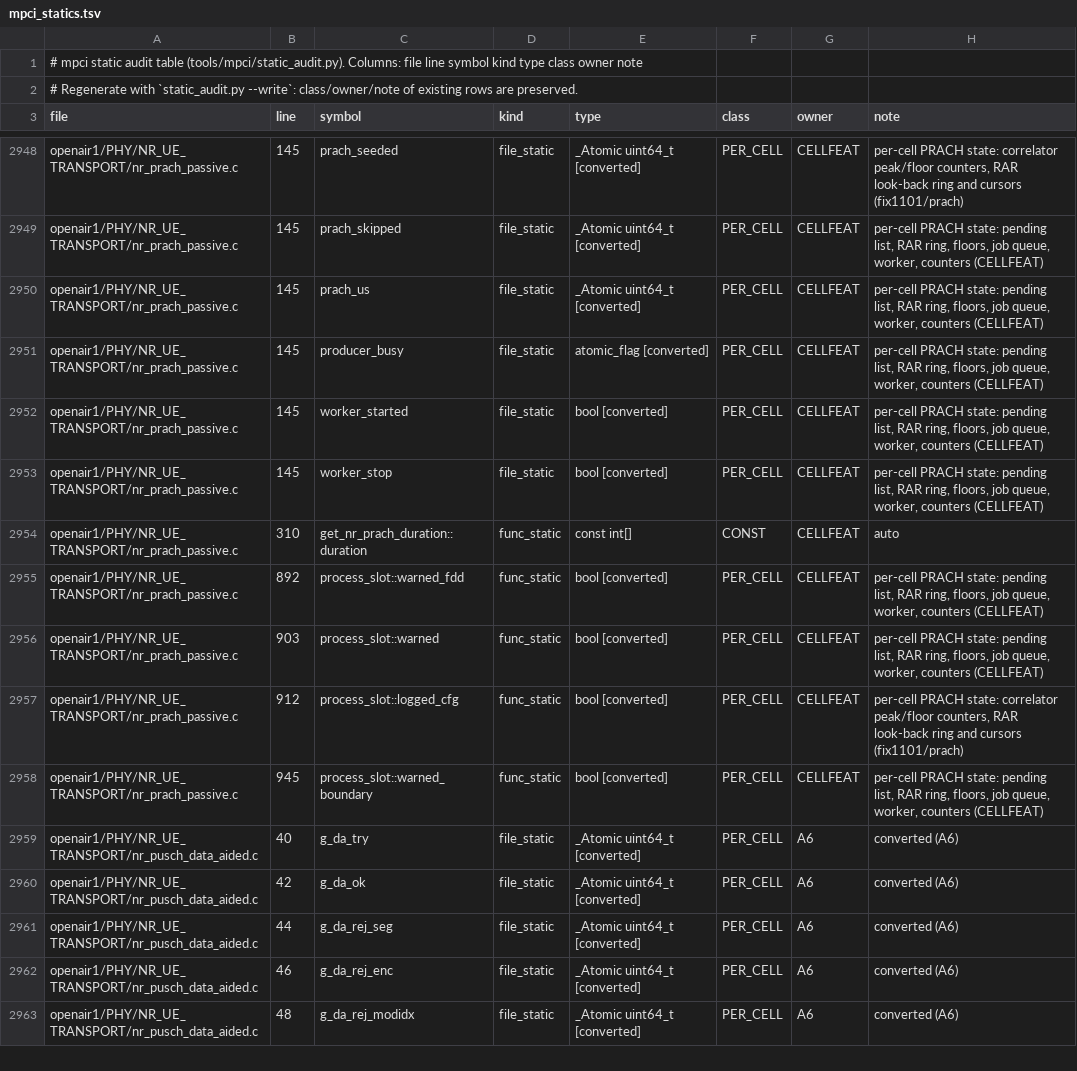
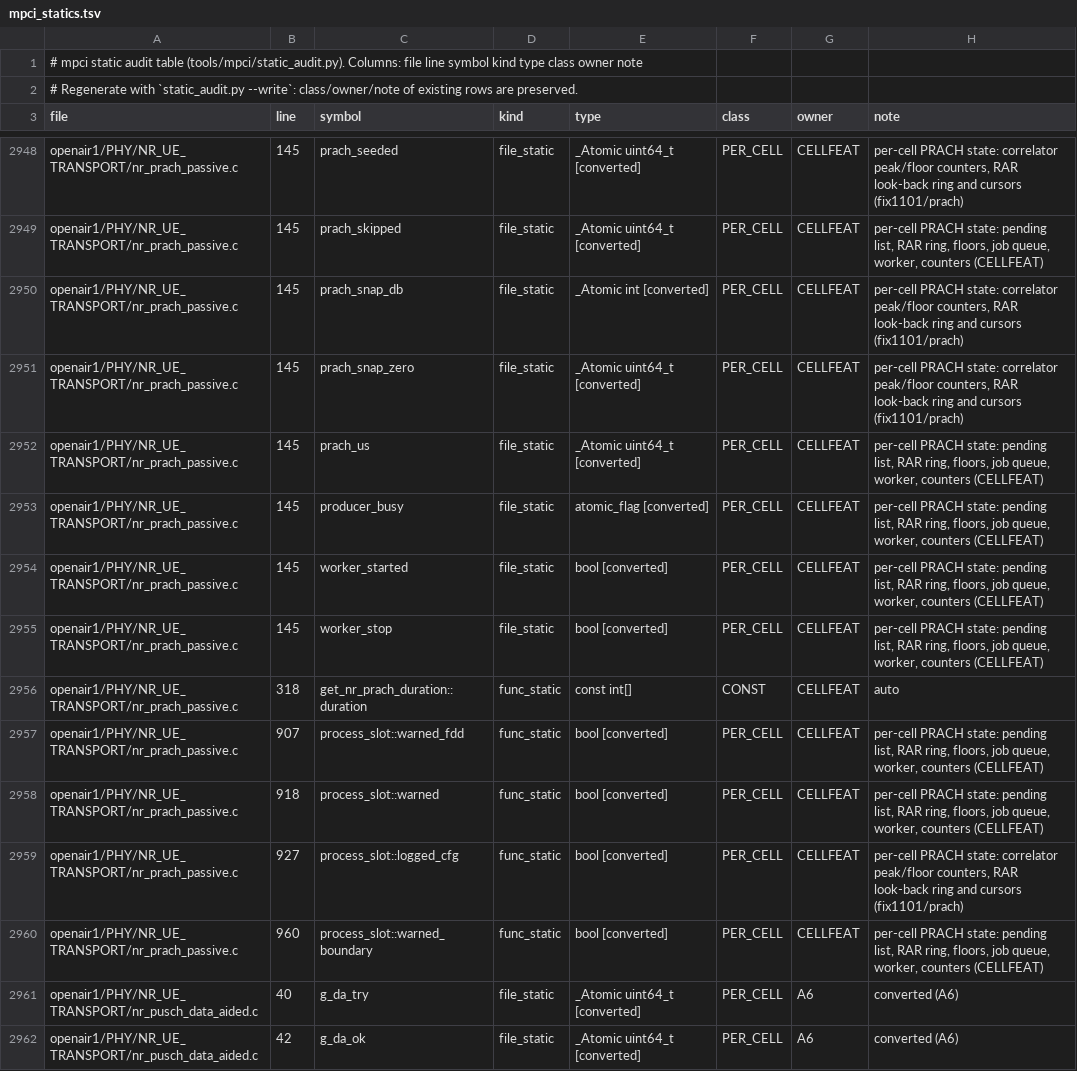
Before and after one commit to nico-net/passive_agnostic_rx_for_sensing, a TSV file: tools/mpci/mpci_statics.tsv, drawn as a sheet; only a part is shown, gaps mark what is left out; the shorter side is filled out with more unchanged rows.

Commit message:
fix(prach): root sequence index was truncated to uint8 (root 700 -> 188, root 286 -> 30); snapshot power counters; tests use the cell's root

```diff
--- a/tools/mpci/mpci_statics.tsv
+++ b/tools/mpci/mpci_statics.tsv
@@ -2949,2 +2949,4 @@ openair1/PHY/NR_UE_TRANSPORT/nr_prach_passive.c	145	prach_seeded	file_static	_At
 openair1/PHY/NR_UE_TRANSPORT/nr_prach_passive.c	145	prach_skipped	file_static	_Atomic uint64_t [converted]	PER_CELL	CELLFEAT	per-cell PRACH state: pending list, RAR ring, floors, job queue, worker, counters (CELLFEAT)
+openair1/PHY/NR_UE_TRANSPORT/nr_prach_passive.c	145	prach_snap_db	file_static	_Atomic int [converted]	PER_CELL	CELLFEAT	per-cell PRACH state: correlator peak/floor counters, RAR look-back ring and cursors (fix1101/prach)
+openair1/PHY/NR_UE_TRANSPORT/nr_prach_passive.c	145	prach_snap_zero	file_static	_Atomic uint64_t [converted]	PER_CELL	CELLFEAT	per-cell PRACH state: correlator peak/floor counters, RAR look-back ring and cursors (fix1101/prach)
 openair1/PHY/NR_UE_TRANSPORT/nr_prach_passive.c	145	prach_us	file_static	_Atomic uint64_t [converted]	PER_CELL	CELLFEAT	per-cell PRACH state: pending list, RAR ring, floors, job queue, worker, counters (CELLFEAT)
@@ -2953,7 +2955,7 @@ openair1/PHY/NR_UE_TRANSPORT/nr_prach_passive.c	145	worker_started	file_static	b
 openair1/PHY/NR_UE_TRANSPORT/nr_prach_passive.c	145	worker_stop	file_static	bool [converted]	PER_CELL	CELLFEAT	per-cell PRACH state: pending list, RAR ring, floors, job queue, worker, counters (CELLFEAT)
-openair1/PHY/NR_UE_TRANSPORT/nr_prach_passive.c	310	get_nr_prach_duration::duration	func_static	const int[]	CONST	CELLFEAT	auto
-openair1/PHY/NR_UE_TRANSPORT/nr_prach_passive.c	892	process_slot::warned_fdd	func_static	bool [converted]	PER_CELL	CELLFEAT	per-cell PRACH state: pending list, RAR ring, floors, job queue, worker, counters (CELLFEAT)
-openair1/PHY/NR_UE_TRANSPORT/nr_prach_passive.c	903	process_slot::warned	func_static	bool [converted]	PER_CELL	CELLFEAT	per-cell PRACH state: pending list, RAR ring, floors, job queue, worker, counters (CELLFEAT)
-openair1/PHY/NR_UE_TRANSPORT/nr_prach_passive.c	912	process_slot::logged_cfg	func_static	bool [converted]	PER_CELL	CELLFEAT	per-cell PRACH state: correlator peak/floor counters, RAR look-back ring and cursors (fix1101/prach)
-openair1/PHY/NR_UE_TRANSPORT/nr_prach_passive.c	945	process_slot::warned_boundary	func_static	bool [converted]	PER_CELL	CELLFEAT	per-cell PRACH state: pending list, RAR ring, floors, job queue, worker, counters (CELLFEAT)
+openair1/PHY/NR_UE_TRANSPORT/nr_prach_passive.c	318	get_nr_prach_duration::duration	func_static	const int[]	CONST	CELLFEAT	auto
+openair1/PHY/NR_UE_TRANSPORT/nr_prach_passive.c	907	process_slot::warned_fdd	func_static	bool [converted]	PER_CELL	CELLFEAT	per-cell PRACH state: pending list, RAR ring, floors, job queue, worker, counters (CELLFEAT)
+openair1/PHY/NR_UE_TRANSPORT/nr_prach_passive.c	918	process_slot::warned	func_static	bool [converted]	PER_CELL	CELLFEAT	per-cell PRACH state: pending list, RAR ring, floors, job queue, worker, counters (CELLFEAT)
+openair1/PHY/NR_UE_TRANSPORT/nr_prach_passive.c	927	process_slot::logged_cfg	func_static	bool [converted]	PER_CELL	CELLFEAT	per-cell PRACH state: correlator peak/floor counters, RAR look-back ring and cursors (fix1101/prach)
+openair1/PHY/NR_UE_TRANSPORT/nr_prach_passive.c	960	process_slot::warned_boundary	func_static	bool [converted]	PER_CELL	CELLFEAT	per-cell PRACH state: pending list, RAR ring, floors, job queue, worker, counters (CELLFEAT)
 openair1/PHY/NR_UE_TRANSPORT/nr_pusch_data_aided.c	40	g_da_try	file_static	_Atomic uint64_t [converted]	PER_CELL	A6	converted (A6)
```
Also changed, not shown: 10 other files.
